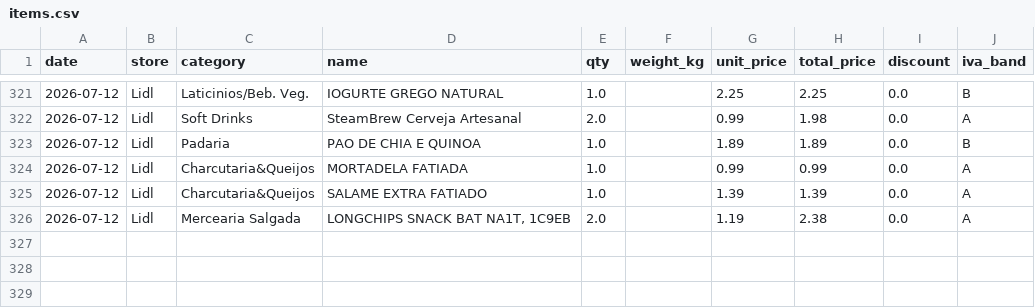
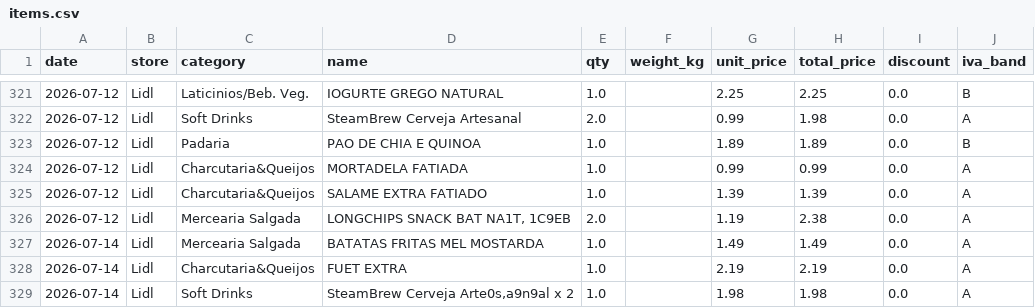
Before and after one commit to vopros21/grocery-planner, a CSV file: data/items.csv, drawn as a sheet; only a part is shown, gaps mark what is left out.

Commit message:
add receipt 250002288720260714655552_2da011

```diff
--- a/data/items.csv
+++ b/data/items.csv
@@ -326 +326,4 @@ date,store,category,name,qty,weight_kg,unit_price,total_price,discount,iva_band
 2026-07-12,Lidl,Mercearia Salgada,"LONGCHIPS SNACK BAT NA1T, 1C9EB",2.0,,1.19,2.38,0.0,A
+2026-07-14,Lidl,Mercearia Salgada,BATATAS FRITAS MEL MOSTARDA,1.0,,1.49,1.49,0.0,A
+2026-07-14,Lidl,Charcutaria&Queijos,FUET EXTRA,1.0,,2.19,2.19,0.0,A
+2026-07-14,Lidl,Soft Drinks,"SteamBrew Cerveja Arte0s,a9n9al x 2",1.0,,1.98,1.98,0.0,A
```
